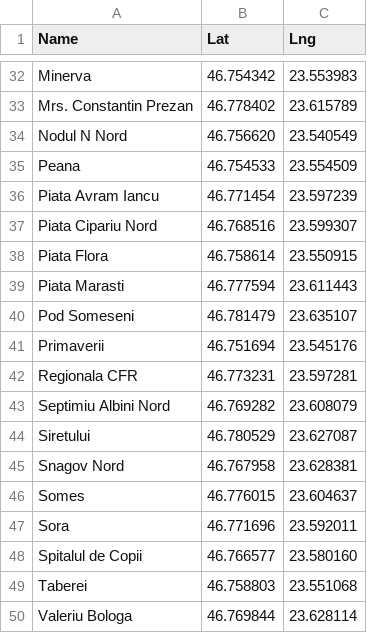
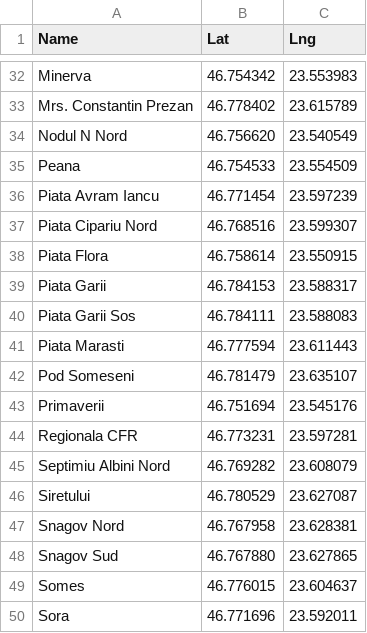
Before and after one commit to harababurel/wobus, a CSV file: app/src/main/assets/stops.csv, drawn as a sheet; only a part is shown, gaps mark what is left out; the shorter side is filled out with more unchanged rows.

```diff
--- a/app/src/main/assets/stops.csv
+++ b/app/src/main/assets/stops.csv
@@ -38,2 +38,4 @@ Piata Cipariu Nord,46.768516,23.599307
 Piata Flora,46.758614,23.550915
+Piata Garii,46.784153,23.588317
+Piata Garii Sos,46.784111,23.588083
 Piata Marasti,46.777594,23.611443
@@ -45,2 +47,3 @@ Siretului,46.780529,23.627087
 Snagov Nord,46.767958,23.628381
+Snagov Sud,46.767880,23.627865
 Somes,46.776015,23.604637
```
Also changed, not shown: 11 other files.
